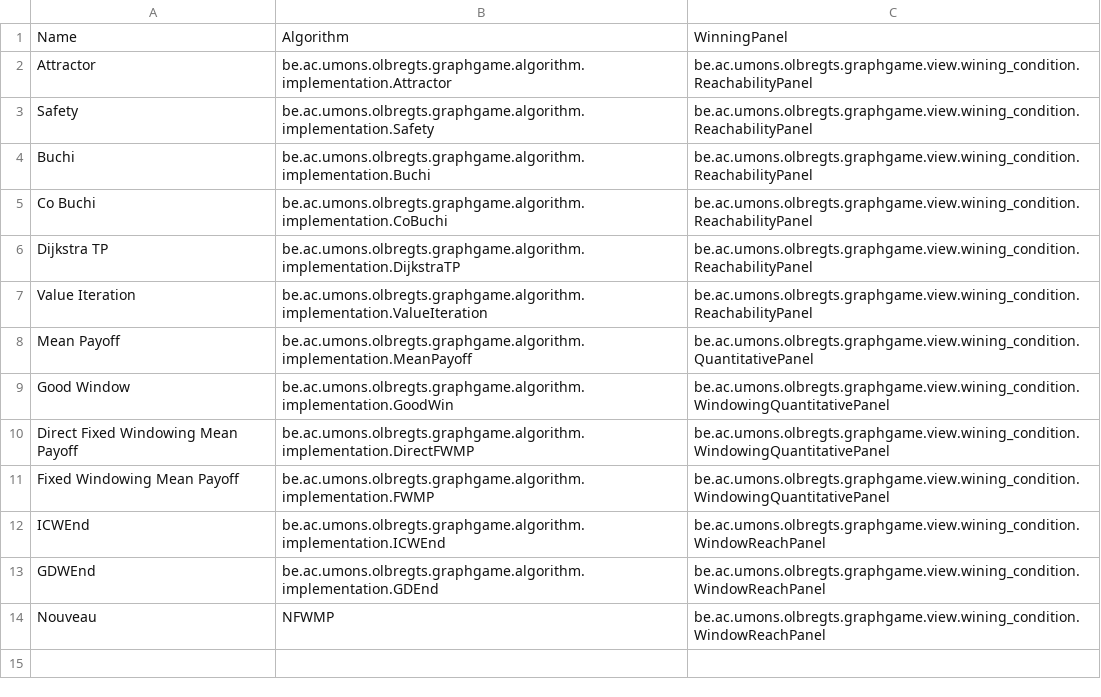
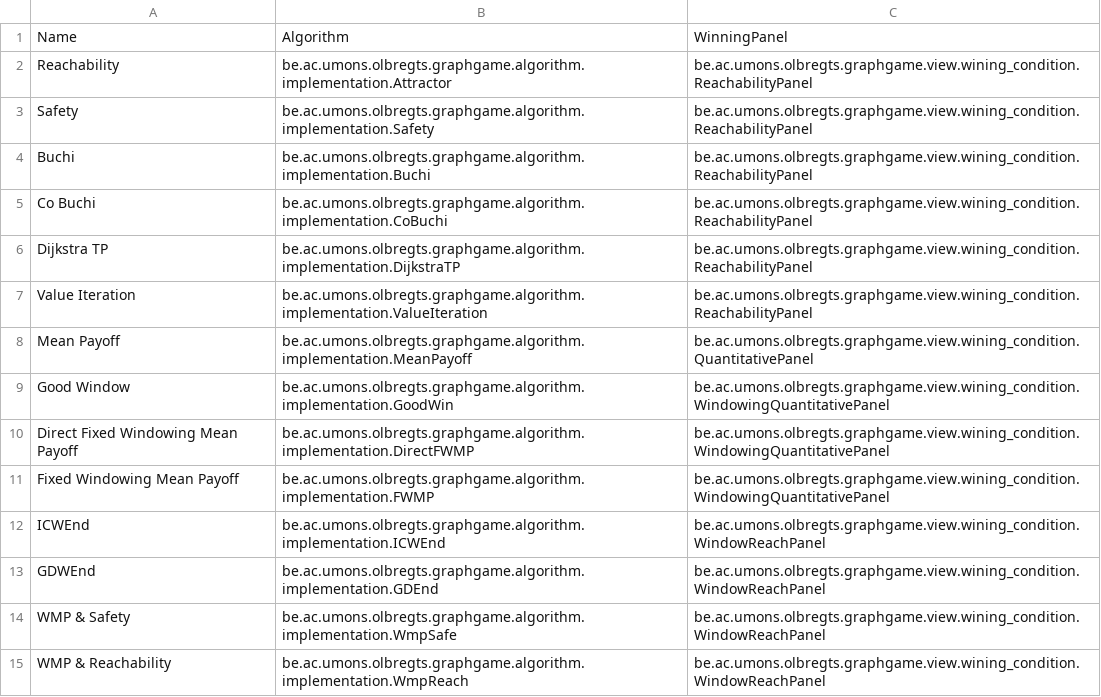
Before and after one commit to sotino/GraphGame, a CSV file: jar/algorithm.csv, drawn as a sheet.

```diff
--- a/jar/algorithm.csv
+++ b/jar/algorithm.csv
@@ -1,3 +1,3 @@
 Name;Algorithm;WinningPanel
-Attractor;be.ac.umons.olbregts.graphgame.algorithm.implementation.Attractor;be.ac.umons.olbregts.graphgame.view.wining_condition.ReachabilityPanel
+Reachability;be.ac.umons.olbregts.graphgame.algorithm.implementation.Attractor;be.ac.umons.olbregts.graphgame.view.wining_condition.ReachabilityPanel
 Safety;be.ac.umons.olbregts.graphgame.algorithm.implementation.Safety;be.ac.umons.olbregts.graphgame.view.wining_condition.ReachabilityPanel
@@ -13,2 +13,3 @@ ICWEnd;be.ac.umons.olbregts.graphgame.algorithm.implementation.ICWEnd;be.ac.umon
 GDWEnd;be.ac.umons.olbregts.graphgame.algorithm.implementation.GDEnd;be.ac.umons.olbregts.graphgame.view.wining_condition.WindowReachPanel
-Nouveau;NFWMP;be.ac.umons.olbregts.graphgame.view.wining_condition.WindowReachPanel
+WMP & Safety;be.ac.umons.olbregts.graphgame.algorithm.implementation.WmpSafe;be.ac.umons.olbregts.graphgame.view.wining_condition.WindowReachPanel
+WMP & Reachability;be.ac.umons.olbregts.graphgame.algorithm.implementation.WmpReach;be.ac.umons.olbregts.graphgame.view.wining_condition.WindowReachPanel
```
Also changed, not shown: 2 other files.
